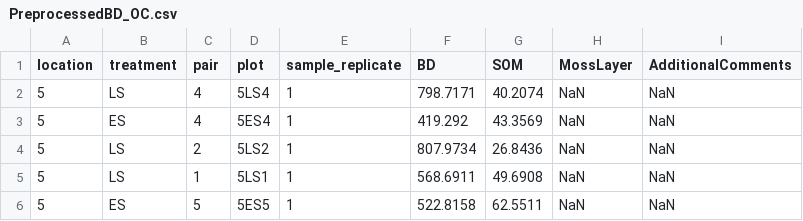
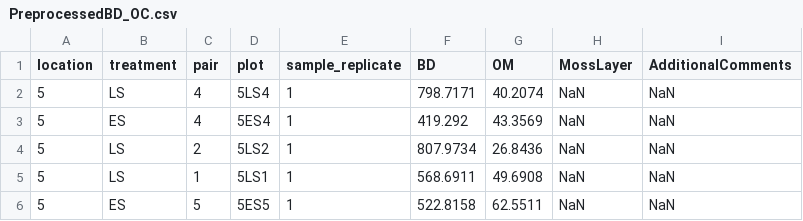
Before and after one commit to JorgeMoranBornemann/BScThesis, a CSV file: Datasets/PreprocessedBD_OC.csv, drawn as a sheet; only a part is shown.

Commit message:
Update PreprocessedBD_OC.csv

```diff
--- a/Datasets/PreprocessedBD_OC.csv
+++ b/Datasets/PreprocessedBD_OC.csv
@@ -1,2 +1,2 @@
-location,treatment,pair,plot,sample_replicate,BD,SOM,MossLayer,AdditionalComments
+location,treatment,pair,plot,sample_replicate,BD,OM,MossLayer,AdditionalComments
 5,LS,4,5LS4,1,798.7171,40.2074,NaN,NaN
```
